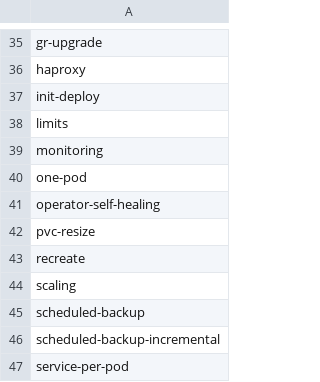
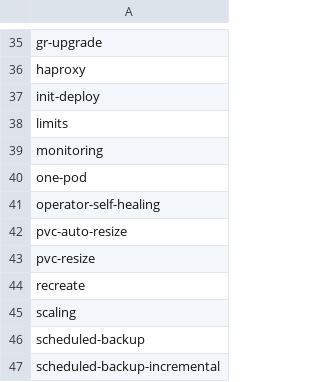
Before and after one commit to percona/percona-server-mysql-operator, a CSV file: e2e-tests/run-release.csv, drawn as a sheet; only a part is shown, gaps mark what is left out; the shorter side is filled out with more unchanged rows.

```diff
--- a/e2e-tests/run-release.csv
+++ b/e2e-tests/run-release.csv
@@ -41,2 +41,3 @@ one-pod
 operator-self-healing
+pvc-auto-resize
 pvc-resize
```
Also changed, not shown: e2e-tests/run-pr.csv, 33 other files.
